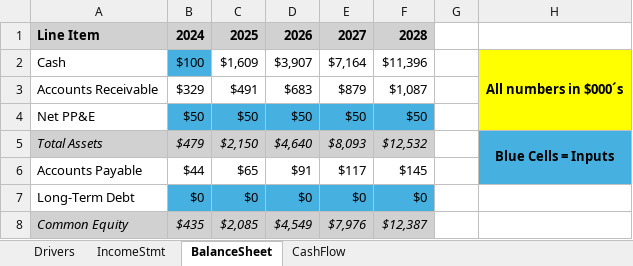
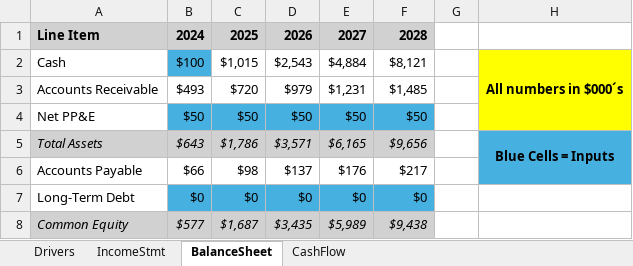
Before and after one commit to lucasdurann/quant-summer-2025, an Excel workbook: SaaSV/SaaSV_model_v1.xlsx, sheet BalanceSheet, drawn as a sheet; values as stored, in another font and other column widths than the file's, no borders; the diff names each change by its address in the sheet, - before the commit and + after, or states it on an @@ line.

```diff
--- a/SaaSV/SaaSV_model_v1.xlsx (sheet BalanceSheet)
+++ b/SaaSV/SaaSV_model_v1.xlsx (sheet BalanceSheet)
-C2: $1,609
+C2: $1,015
-D2: $3,907
+D2: $2,543
-E2: $7,164
+E2: $4,884
-F2: $11,396
+F2: $8,121
-B3: $329
+B3: $493
-C3: $491
+C3: $720
-D3: $683
+D3: $979
-E3: $879
+E3: $1,231
-F3: $1,087
+F3: $1,485
-B5: $479
+B5: $643
-C5: $2,150
+C5: $1,786
-D5: $4,640
+D5: $3,571
-E5: $8,093
+E5: $6,165
-F5: $12,532
+F5: $9,656
-B6: $44
+B6: $66
-C6: $65
+C6: $98
-D6: $91
+D6: $137
-E6: $117
+E6: $176
-F6: $145
+F6: $217
-B8: $435
+B8: $577
-C8: $2,085
+C8: $1,687
-D8: $4,549
+D8: $3,435
-E8: $7,976
+E8: $5,989
-F8: $12,387
+F8: $9,438
```
Also changed, not shown: sheet IncomeStmt, sheet CashFlow, sheet Drivers.
